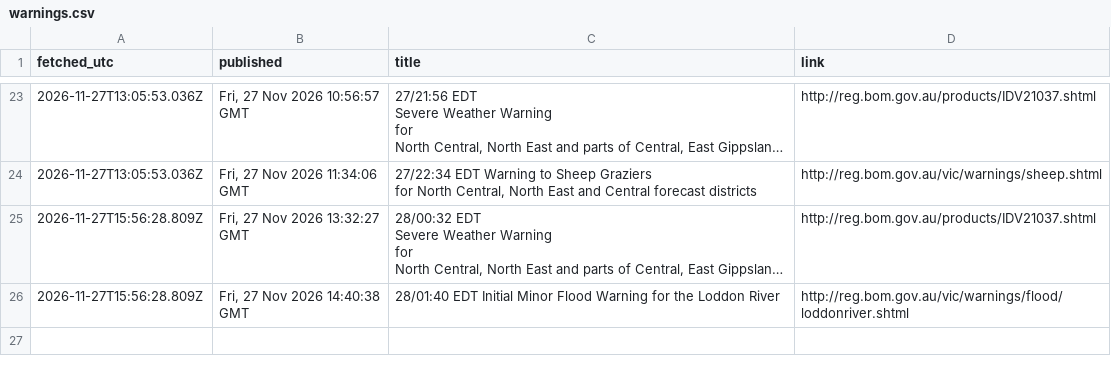
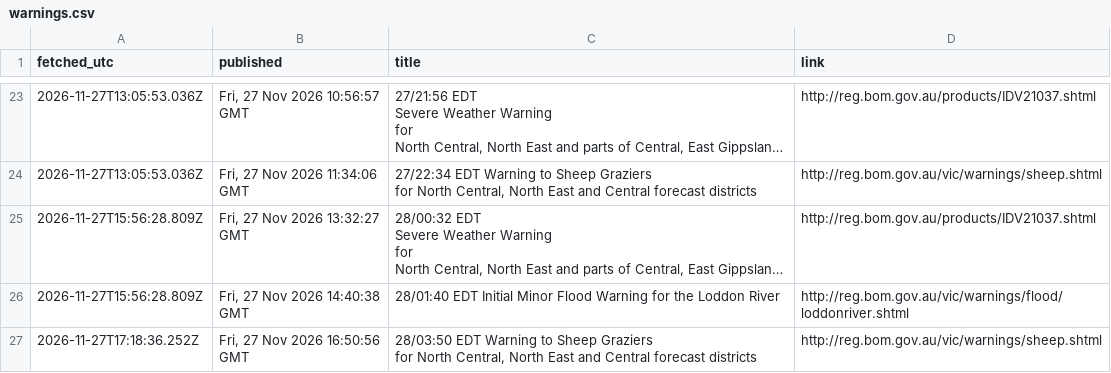
Before and after one commit to JLA92-bit/joshmakesgames-site, a CSV file: river-watch/data/warnings.csv, drawn as a sheet; only a part is shown, gaps mark what is left out; long unchanged cells end in …; ↵ is a line break in a cell; the diff names each change by its address in the sheet, - before the commit and + after, or states it on an @@ line.

```diff
--- a/river-watch/data/warnings.csv
+++ b/river-watch/data/warnings.csv
+row 27: 2026-11-27T17:18:36.252Z | Fri, 27 Nov 2026 16:50:56 GMT | 28/03:50 EDT Warning to Sheep Graziers ↵ for North Central, North East and Central forecast districts | http://reg.bom.gov.au/vic/warnings/sheep.shtml
```
Also changed, not shown: 6 other files.
